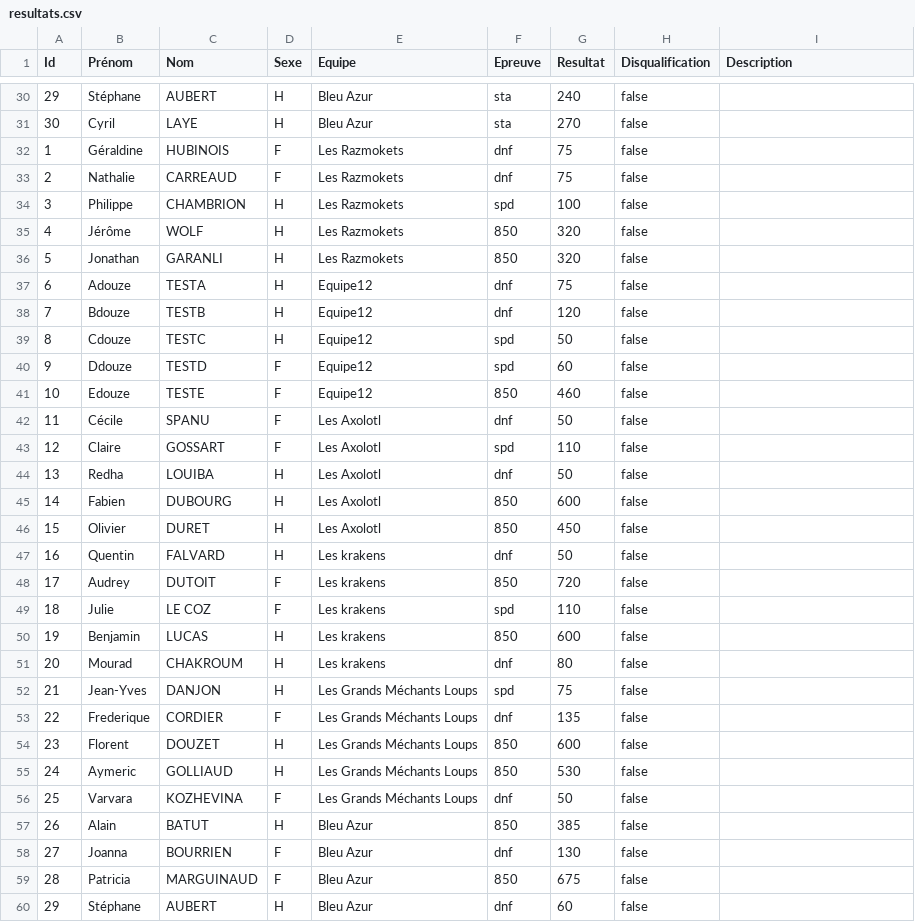
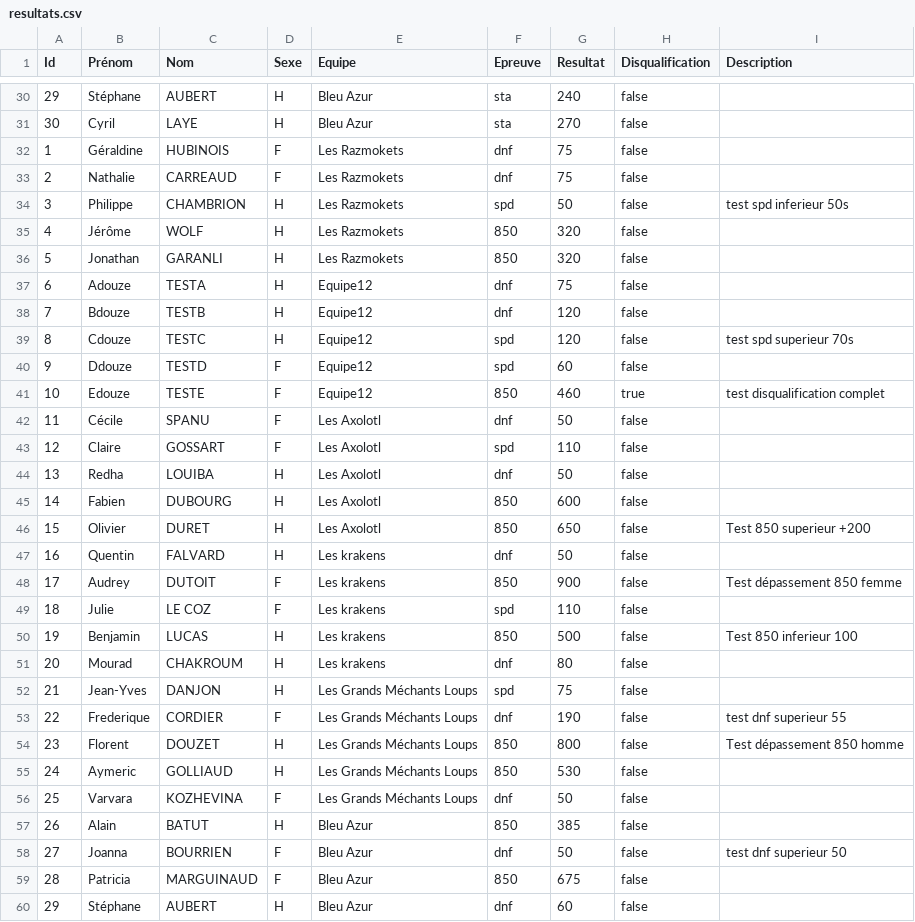
Before and after one commit to neokama/OpenApneeLyon, a CSV file: var/import/resultats.csv, drawn as a sheet; only a part is shown, gaps mark what is left out; the diff covers the shown part only.

Commit message:
test fake results

```diff
--- a/var/import/resultats.csv
+++ b/var/import/resultats.csv
@@ -33,3 +33,3 @@ Id,Prénom,Nom,Sexe,Equipe,Epreuve,Resultat,Disqualification,Description
 2,Nathalie,CARREAUD,F,Les Razmokets,dnf,75,false,
-3,Philippe,CHAMBRION,H,Les Razmokets,spd,100,false,
+3,Philippe,CHAMBRION,H,Les Razmokets,spd,50,false,test spd inferieur 50s
 4,Jérôme,WOLF,H,Les Razmokets,850,320,false,
@@ -38,5 +38,5 @@ Id,Prénom,Nom,Sexe,Equipe,Epreuve,Resultat,Disqualification,Description
 7,Bdouze,TESTB,H,Equipe12,dnf,120,false,
-8,Cdouze,TESTC,H,Equipe12,spd,50,false,
+8,Cdouze,TESTC,H,Equipe12,spd,120,false,test spd superieur 70s
 9,Ddouze,TESTD,F,Equipe12,spd,60,false,
-10,Edouze,TESTE,F,Equipe12,850,460,false,
+10,Edouze,TESTE,F,Equipe12,850,460,true,test disqualification complet
 11,Cécile,SPANU,F,Les Axolotl,dnf,50,false,
@@ -45,11 +45,11 @@ Id,Prénom,Nom,Sexe,Equipe,Epreuve,Resultat,Disqualification,Description
 14,Fabien,DUBOURG,H,Les Axolotl,850,600,false,
-15,Olivier,DURET,H,Les Axolotl,850,450,false,
+15,Olivier,DURET,H,Les Axolotl,850,650,false,Test 850 superieur +200
 16,Quentin,FALVARD,H,Les krakens,dnf,50,false,
-17,Audrey,DUTOIT,F,Les krakens,850,720,false,
+17,Audrey,DUTOIT,F,Les krakens,850,900,false,Test dépassement 850 femme
 18,Julie,LE COZ,F,Les krakens,spd,110,false,
-19,Benjamin,LUCAS,H,Les krakens,850,600,false,
+19,Benjamin,LUCAS,H,Les krakens,850,500,false,Test 850 inferieur 100
 20,Mourad,CHAKROUM,H,Les krakens,dnf,80,false,
 21,Jean-Yves,DANJON,H,Les Grands Méchants Loups,spd,75,false,
-22,Frederique,CORDIER,F,Les Grands Méchants Loups,dnf,135,false,
-23,Florent,DOUZET,H,Les Grands Méchants Loups,850,600,false,
+22,Frederique,CORDIER,F,Les Grands Méchants Loups,dnf,190,false,test dnf superieur 55
+23,Florent,DOUZET,H,Les Grands Méchants Loups,850,800,false,Test dépassement 850 homme
 24,Aymeric,GOLLIAUD,H,Les Grands Méchants Loups,850,530,false,
@@ -57,3 +57,3 @@ Id,Prénom,Nom,Sexe,Equipe,Epreuve,Resultat,Disqualification,Description
 26,Alain,BATUT,H,Bleu Azur,850,385,false,
-27,Joanna,BOURRIEN,F,Bleu Azur,dnf,130,false,
+27,Joanna,BOURRIEN,F,Bleu Azur,dnf,50,false,test dnf superieur 50
 28,Patricia,MARGUINAUD,F,Bleu Azur,850,675,false,
```
Also changed, not shown: 13 edited cells elsewhere in this file.
